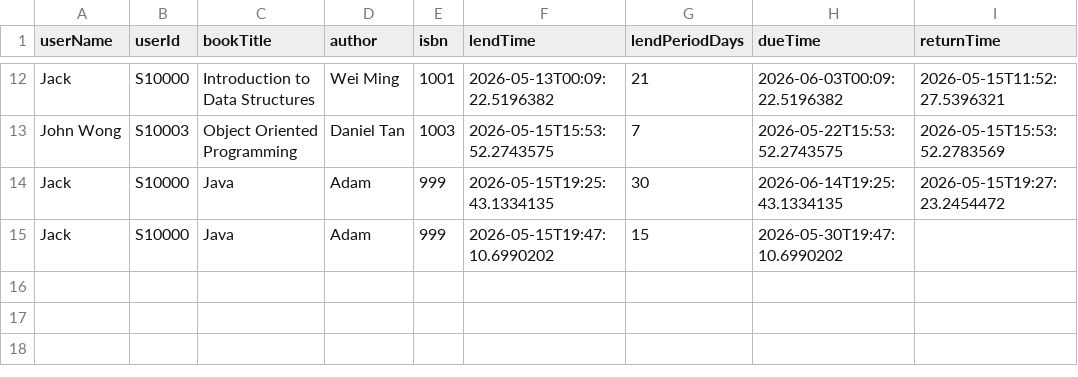
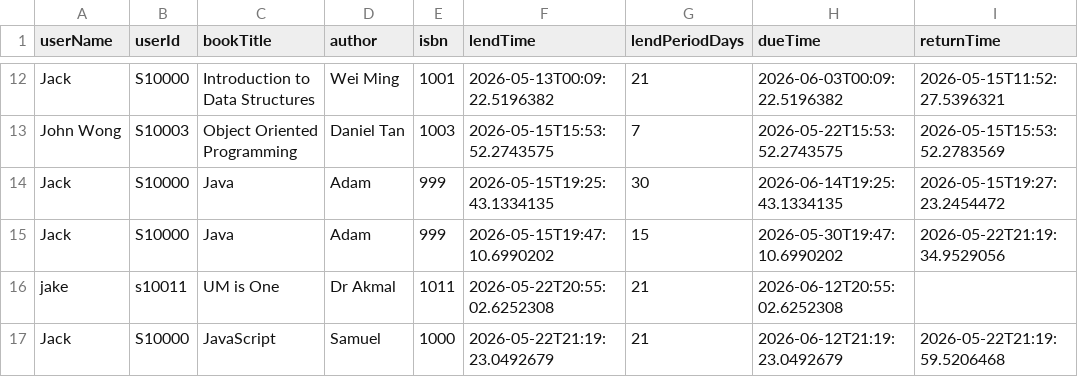
Before and after one commit to 25005493-JACK/DS-GA, a CSV file: data/lendings.csv, drawn as a sheet; only a part is shown, gaps mark what is left out.

```diff
--- a/data/lendings.csv
+++ b/data/lendings.csv
@@ -14,2 +14,4 @@ John Wong,S10003,Object Oriented Programming,Daniel Tan,1003,2026-05-15T15:53:52
 Jack,S10000,Java,Adam,999,2026-05-15T19:25:43.1334135,30,2026-06-14T19:25:43.1334135,2026-05-15T19:27:23.2454472
-Jack,S10000,Java,Adam,999,2026-05-15T19:47:10.6990202,15,2026-05-30T19:47:10.6990202,
+Jack,S10000,Java,Adam,999,2026-05-15T19:47:10.6990202,15,2026-05-30T19:47:10.6990202,2026-05-22T21:19:34.9529056
+jake,s10011,UM is One,Dr Akmal,1011,2026-05-22T20:55:02.6252308,21,2026-06-12T20:55:02.6252308,
+Jack,S10000,JavaScript,Samuel,1000,2026-05-22T21:19:23.0492679,21,2026-06-12T21:19:23.0492679,2026-05-22T21:19:59.5206468
```
Also changed, not shown: data/books.csv, 1 other file.
